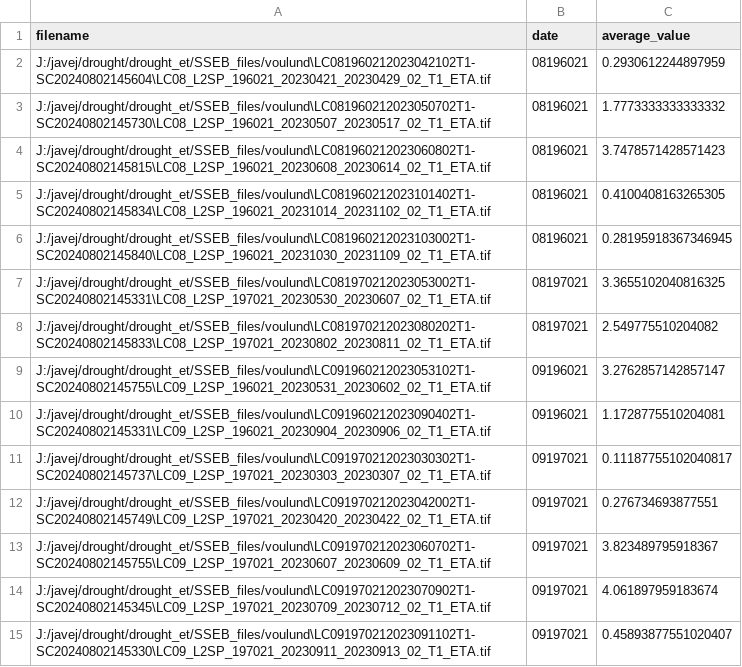
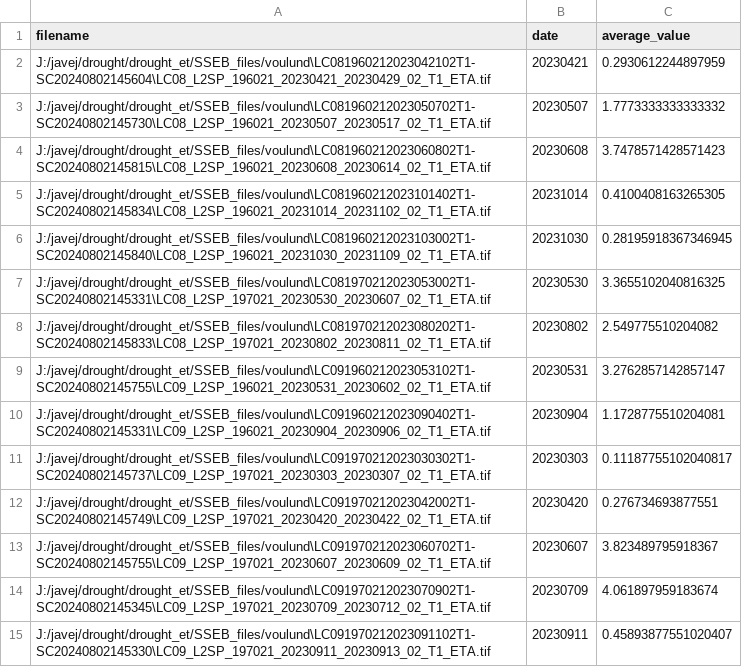
Before and after one commit to SDFIdk/ETF_tools, a CSV file: test_dir/SSEB_USGS_voulund.csv, drawn as a sheet.

```diff
--- a/test_dir/SSEB_USGS_voulund.csv
+++ b/test_dir/SSEB_USGS_voulund.csv
@@ -1,15 +1,15 @@
 filename,date,average_value
-J:/javej/drought/drought_et/SSEB_files/voulund\LC081960212023042102T1-SC20240802145604\LC08_L2SP_196021_20230421_20230429_02_T1_ETA.tif,08196021,0.2930612244897959
-J:/javej/drought/drought_et/SSEB_files/voulund\LC081960212023050702T1-SC20240802145730\LC08_L2SP_196021_20230507_20230517_02_T1_ETA.tif,08196021,1.7773333333333332
-J:/javej/drought/drought_et/SSEB_files/voulund\LC081960212023060802T1-SC20240802145815\LC08_L2SP_196021_20230608_20230614_02_T1_ETA.tif,08196021,3.7478571428571423
-J:/javej/drought/drought_et/SSEB_files/voulund\LC081960212023101402T1-SC20240802145834\LC08_L2SP_196021_20231014_20231102_02_T1_ETA.tif,08196021,0.4100408163265305
-J:/javej/drought/drought_et/SSEB_files/voulund\LC081960212023103002T1-SC20240802145840\LC08_L2SP_196021_20231030_20231109_02_T1_ETA.tif,08196021,0.28195918367346945
-J:/javej/drought/drought_et/SSEB_files/voulund\LC081970212023053002T1-SC20240802145331\LC08_L2SP_197021_20230530_20230607_02_T1_ETA.tif,08197021,3.3655102040816325
-J:/javej/drought/drought_et/SSEB_files/voulund\LC081970212023080202T1-SC20240802145833\LC08_L2SP_197021_20230802_20230811_02_T1_ETA.tif,08197021,2.549775510204082
-J:/javej/drought/drought_et/SSEB_files/voulund\LC091960212023053102T1-SC20240802145755\LC09_L2SP_196021_20230531_20230602_02_T1_ETA.tif,09196021,3.2762857142857147
-J:/javej/drought/drought_et/SSEB_files/voulund\LC091960212023090402T1-SC20240802145331\LC09_L2SP_196021_20230904_20230906_02_T1_ETA.tif,09196021,1.1728775510204081
-J:/javej/drought/drought_et/SSEB_files/voulund\LC091970212023030302T1-SC20240802145737\LC09_L2SP_197021_20230303_20230307_02_T1_ETA.tif,09197021,0.11187755102040817
-J:/javej/drought/drought_et/SSEB_files/voulund\LC091970212023042002T1-SC20240802145749\LC09_L2SP_197021_20230420_20230422_02_T1_ETA.tif,09197021,0.276734693877551
-J:/javej/drought/drought_et/SSEB_files/voulund\LC091970212023060702T1-SC20240802145755\LC09_L2SP_197021_20230607_20230609_02_T1_ETA.tif,09197021,3.823489795918367
-J:/javej/drought/drought_et/SSEB_files/voulund\LC091970212023070902T1-SC20240802145345\LC09_L2SP_197021_20230709_20230712_02_T1_ETA.tif,09197021,4.061897959183674
-J:/javej/drought/drought_et/SSEB_files/voulund\LC091970212023091102T1-SC20240802145330\LC09_L2SP_197021_20230911_20230913_02_T1_ETA.tif,09197021,0.45893877551020407
+J:/javej/drought/drought_et/SSEB_files/voulund\LC081960212023042102T1-SC20240802145604\LC08_L2SP_196021_20230421_20230429_02_T1_ETA.tif,20230421,0.2930612244897959
+J:/javej/drought/drought_et/SSEB_files/voulund\LC081960212023050702T1-SC20240802145730\LC08_L2SP_196021_20230507_20230517_02_T1_ETA.tif,20230507,1.7773333333333332
+J:/javej/drought/drought_et/SSEB_files/voulund\LC081960212023060802T1-SC20240802145815\LC08_L2SP_196021_20230608_20230614_02_T1_ETA.tif,20230608,3.7478571428571423
+J:/javej/drought/drought_et/SSEB_files/voulund\LC081960212023101402T1-SC20240802145834\LC08_L2SP_196021_20231014_20231102_02_T1_ETA.tif,20231014,0.4100408163265305
+J:/javej/drought/drought_et/SSEB_files/voulund\LC081960212023103002T1-SC20240802145840\LC08_L2SP_196021_20231030_20231109_02_T1_ETA.tif,20231030,0.28195918367346945
+J:/javej/drought/drought_et/SSEB_files/voulund\LC081970212023053002T1-SC20240802145331\LC08_L2SP_197021_20230530_20230607_02_T1_ETA.tif,20230530,3.3655102040816325
+J:/javej/drought/drought_et/SSEB_files/voulund\LC081970212023080202T1-SC20240802145833\LC08_L2SP_197021_20230802_20230811_02_T1_ETA.tif,20230802,2.549775510204082
+J:/javej/drought/drought_et/SSEB_files/voulund\LC091960212023053102T1-SC20240802145755\LC09_L2SP_196021_20230531_20230602_02_T1_ETA.tif,20230531,3.2762857142857147
+J:/javej/drought/drought_et/SSEB_files/voulund\LC091960212023090402T1-SC20240802145331\LC09_L2SP_196021_20230904_20230906_02_T1_ETA.tif,20230904,1.1728775510204081
+J:/javej/drought/drought_et/SSEB_files/voulund\LC091970212023030302T1-SC20240802145737\LC09_L2SP_197021_20230303_20230307_02_T1_ETA.tif,20230303,0.11187755102040817
+J:/javej/drought/drought_et/SSEB_files/voulund\LC091970212023042002T1-SC20240802145749\LC09_L2SP_197021_20230420_20230422_02_T1_ETA.tif,20230420,0.276734693877551
+J:/javej/drought/drought_et/SSEB_files/voulund\LC091970212023060702T1-SC20240802145755\LC09_L2SP_197021_20230607_20230609_02_T1_ETA.tif,20230607,3.823489795918367
+J:/javej/drought/drought_et/SSEB_files/voulund\LC091970212023070902T1-SC20240802145345\LC09_L2SP_197021_20230709_20230712_02_T1_ETA.tif,20230709,4.061897959183674
+J:/javej/drought/drought_et/SSEB_files/voulund\LC091970212023091102T1-SC20240802145330\LC09_L2SP_197021_20230911_20230913_02_T1_ETA.tif,20230911,0.45893877551020407
```
Also changed, not shown: test_dir/SSEB_USGS_gludsted.csv, test_dir/SSEB_USGS_skjern.csv, 6 other files.
